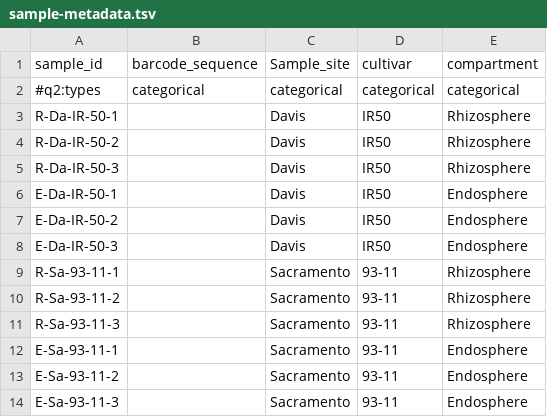
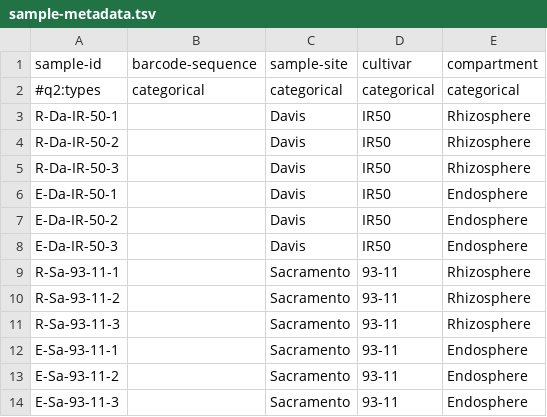
Before and after one commit to gnanibioinfo/EzMAP, a TSV file: Test_data/sample-metadata.tsv, drawn as a sheet.

Commit message:
Add files via upload

```diff
--- a/Test_data/sample-metadata.tsv
+++ b/Test_data/sample-metadata.tsv
@@ -1,2 +1,2 @@
-sample_id	barcode_sequence	Sample_site	cultivar	compartment
+sample-id	barcode-sequence	sample-site	cultivar	compartment
 #q2:types	categorical	categorical	categorical	categorical
```
